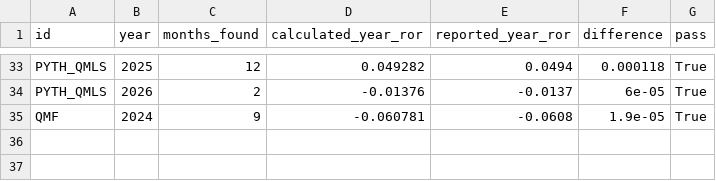
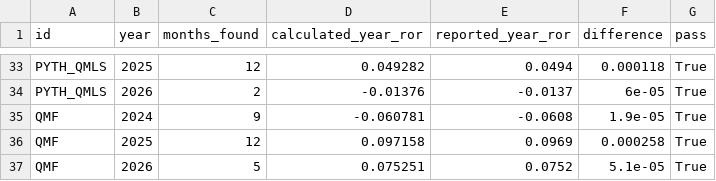
Before and after one commit to Eiffiexx/Fund-Tracker-generic, a CSV file: tracker_quality_check.csv, drawn as a sheet; only a part is shown, gaps mark what is left out.

```diff
--- a/tracker_quality_check.csv
+++ b/tracker_quality_check.csv
@@ -35 +35,3 @@ PYTH_QMLS,2026,2,-0.01376,-0.0137,6e-05,True
 QMF,2024,9,-0.060781,-0.0608,1.9e-05,True
+QMF,2025,12,0.097158,0.0969,0.000258,True
+QMF,2026,5,0.075251,0.0752,5.1e-05,True
```
Also changed, not shown: tracker_debug_output.csv, tracker_output.csv, 1 other file.
